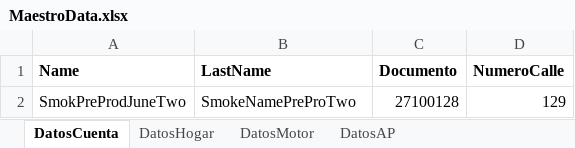
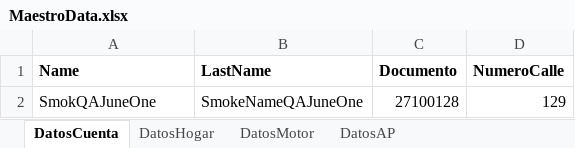
Before and after one commit to suraranorex/Smoke, an Excel workbook: Smoke/MaestroData.xlsx, sheet DatosCuenta, drawn as a sheet; values as stored, in another font and other column widths than the file's, no borders; the diff names each change by its address in the sheet, - before the commit and + after, or states it on an @@ line.

Commit message:
se modifica data para Smoke en QA

```diff
--- a/Smoke/MaestroData.xlsx (sheet DatosCuenta)
+++ b/Smoke/MaestroData.xlsx (sheet DatosCuenta)
-A2 (Name): SmokPreProdJuneTwo
+A2 (Name): SmokQAJuneOne
-B2 (LastName): SmokeNamePreProTwo
+B2 (LastName): SmokeNameQAJuneOne
```
Also changed, not shown: sheet DatosMotor.
